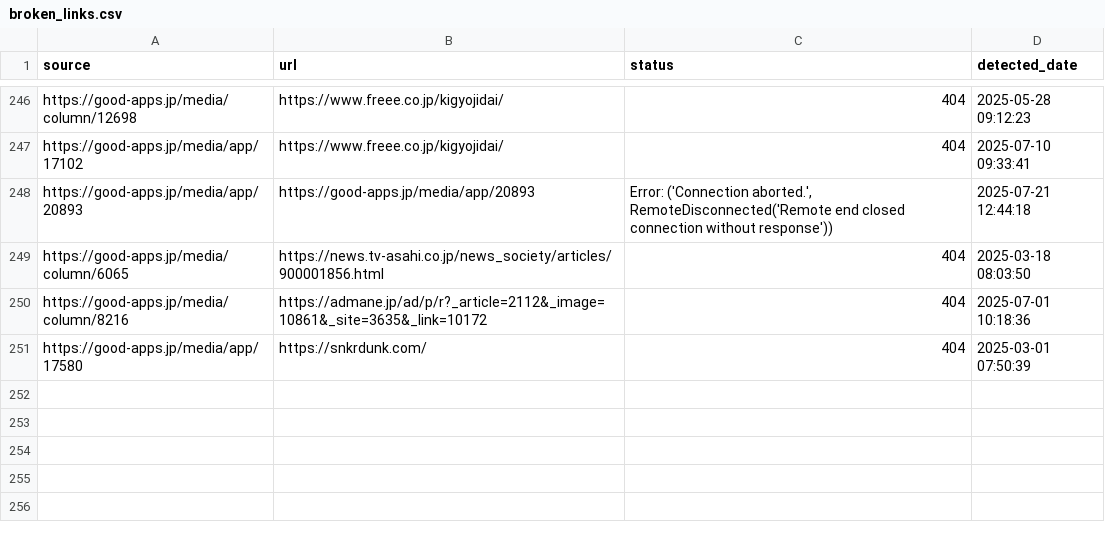
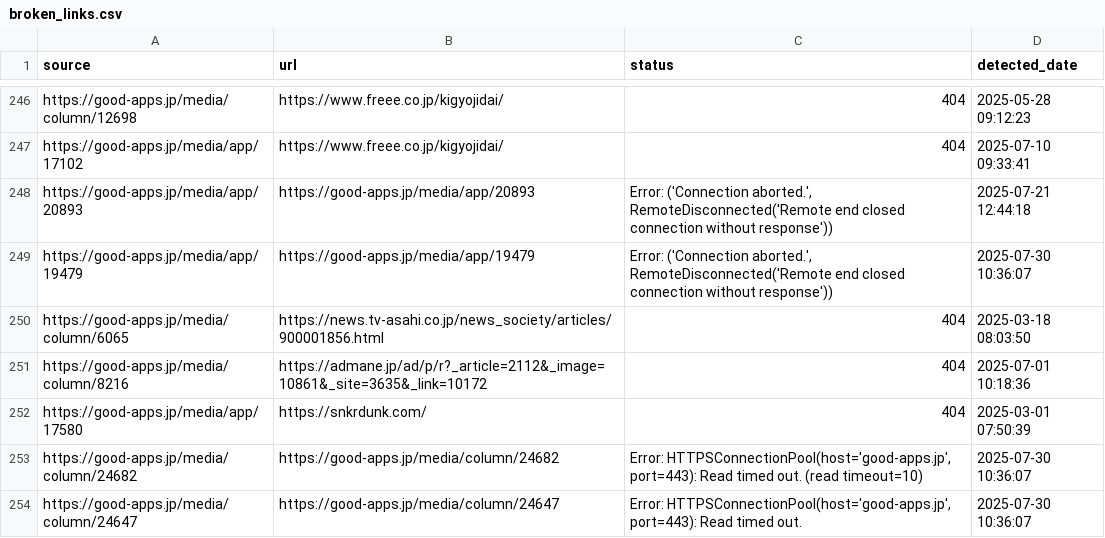
Before and after one commit to niki-nakamura/404-error-handling-and-SEO-optimization, a CSV file: broken_links.csv, drawn as a sheet; only a part is shown, gaps mark what is left out; the diff names each change by its address in the sheet, - before the commit and + after, or states it on an @@ line.

```diff
--- a/broken_links.csv
+++ b/broken_links.csv
+row 249: https://good-apps.jp/media/app/19479 | https://good-apps.jp/media/app/19479 | Error: ('Connection aborted.', RemoteDisconnected('Remote end closed connection without response')) | 2025-07-30 10:36:07
+row 253: https://good-apps.jp/media/column/24682 | https://good-apps.jp/media/column/24682 | Error: HTTPSConnectionPool(host='good-apps.jp', port=443): Read timed out. (read timeout=10) | 2025-07-30 10:36:07
+row 254: https://good-apps.jp/media/column/24647 | https://good-apps.jp/media/column/24647 | Error: HTTPSConnectionPool(host='good-apps.jp', port=443): Read timed out. | 2025-07-30 10:36:07
```
